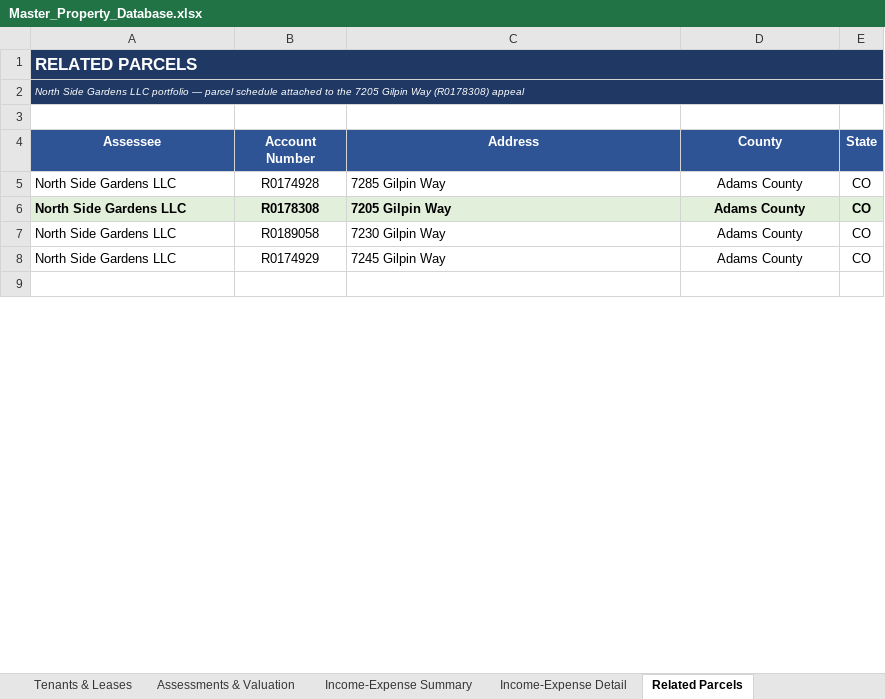
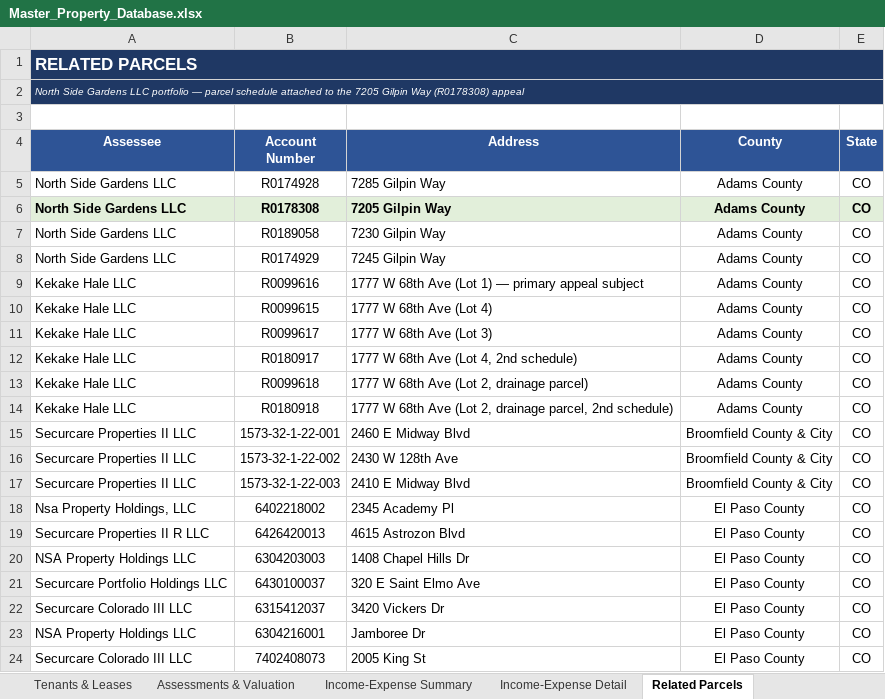
Before and after one commit to shaqnd/Expense-Lease-Extractor-, an Excel workbook: Master_Property_Database.xlsx, sheet Related Parcels, drawn as a sheet; only a part is shown; values as stored, in another font and other column widths than the file's, no borders; the diff covers the shown part only; the diff names each change by its address in the sheet, - before the commit and + after, or states it on an @@ line.

```diff
--- a/Master_Property_Database.xlsx (sheet Related Parcels)
+++ b/Master_Property_Database.xlsx (sheet Related Parcels)
-row 9: (empty)
+row 9: Kekake Hale LLC | R0099616 | 1777 W 68th Ave (Lot 1) — primary appeal subject | Adams County | CO
+row 10: Kekake Hale LLC | R0099615 | 1777 W 68th Ave (Lot 4) | Adams County | CO
+row 11: Kekake Hale LLC | R0099617 | 1777 W 68th Ave (Lot 3) | Adams County | CO
+row 12: Kekake Hale LLC | R0180917 | 1777 W 68th Ave (Lot 4, 2nd schedule) | Adams County | CO
+row 13: Kekake Hale LLC | R0099618 | 1777 W 68th Ave (Lot 2, drainage parcel) | Adams County | CO
+row 14: Kekake Hale LLC | R0180918 | 1777 W 68th Ave (Lot 2, drainage parcel, 2nd schedule) | Adams County | CO
+row 15: Securcare Properties II LLC | 1573-32-1-22-001 | 2460 E Midway Blvd | Broomfield County & City | CO
+row 16: Securcare Properties II LLC | 1573-32-1-22-002 | 2430 W 128th Ave | Broomfield County & City | CO
+row 17: Securcare Properties II LLC | 1573-32-1-22-003 | 2410 E Midway Blvd | Broomfield County & City | CO
+row 18: Nsa Property Holdings, LLC | 6402218002 | 2345 Academy Pl | El Paso County | CO
+row 19: Securcare Properties II R LLC | 6426420013 | 4615 Astrozon Blvd | El Paso County | CO
+row 20: NSA Property Holdings LLC | 6304203003 | 1408 Chapel Hills Dr | El Paso County | CO
+row 21: Securcare Portfolio Holdings LLC | 6430100037 | 320 E Saint Elmo Ave | El Paso County | CO
+row 22: Securcare Colorado III LLC | 6315412037 | 3420 Vickers Dr | El Paso County | CO
+row 23: NSA Property Holdings LLC | 6304216001 | Jamboree Dr | El Paso County | CO
+row 24: Securcare Colorado III LLC | 7402408073 | 2005 King St | El Paso County | CO
```
Also changed, not shown: 19 added rows, 1 edited cell and cell formats elsewhere in this sheet, sheet Income-Expense Detail, sheet Property Master, sheet Tenants & Leases, sheet Assessments & Valuation, sheet Income-Expense Summary, sheet Source Documents, 1 other file.
